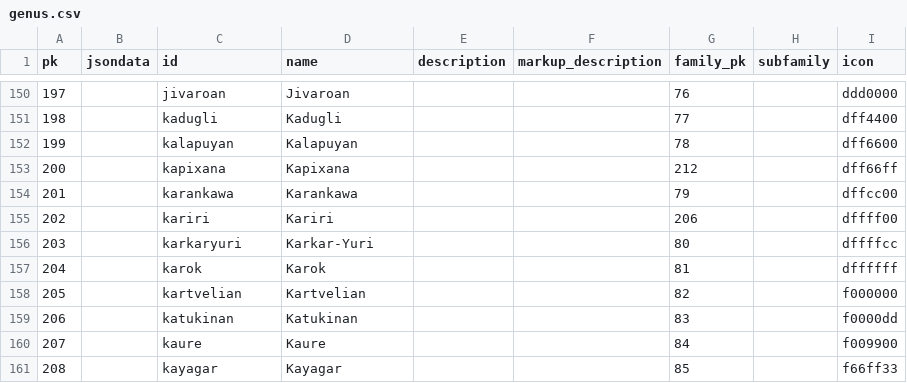
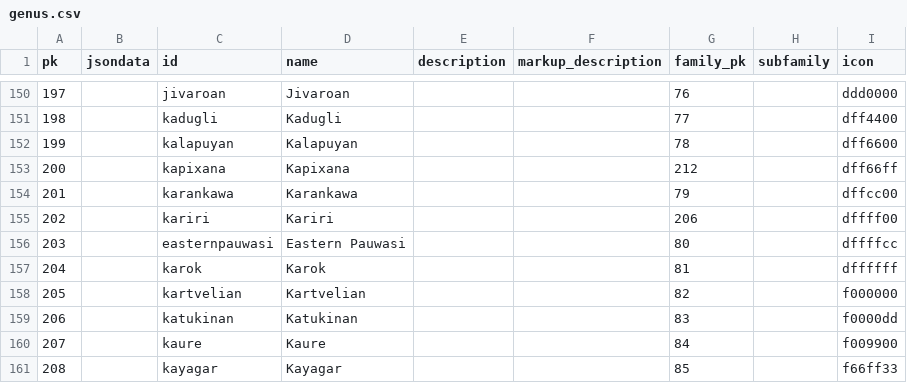
Before and after one commit to cldf-datasets/wals, a CSV file: raw/genus.csv, drawn as a sheet; only a part is shown, gaps mark what is left out.

```diff
--- a/raw/genus.csv
+++ b/raw/genus.csv
@@ -155,3 +155,3 @@ pk,jsondata,id,name,description,markup_description,family_pk,subfamily,icon
 202,,kariri,Kariri,,,206,,dffff00
-203,,karkaryuri,Karkar-Yuri,,,80,,dffffcc
+203,,easternpauwasi,Eastern Pauwasi,,,80,,dffffcc
 204,,karok,Karok,,,81,,dffffff
```
Also changed, not shown: raw/family.csv.
